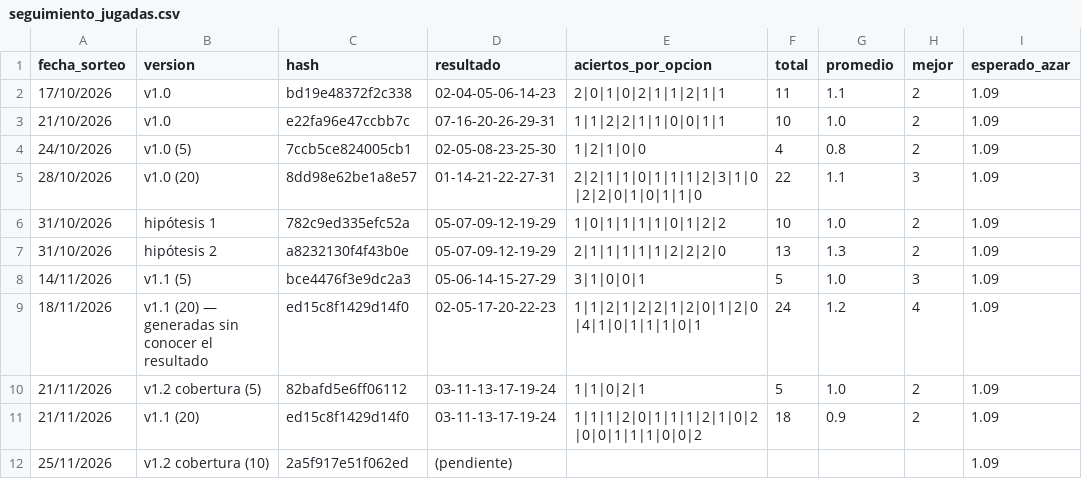
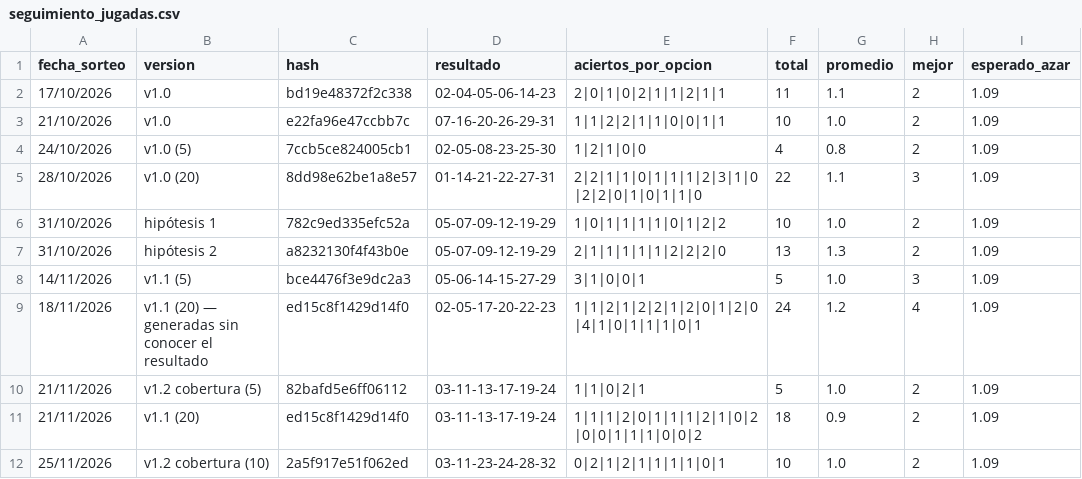
Before and after one commit to roleev4-alt/tobyscoin, a CSV file: loto-honduras/data/seguimiento_jugadas.csv, drawn as a sheet.

```diff
--- a/loto-honduras/data/seguimiento_jugadas.csv
+++ b/loto-honduras/data/seguimiento_jugadas.csv
@@ -11,2 +11,2 @@ fecha_sorteo,version,hash,resultado,aciertos_por_opcion,total,promedio,mejor,esp
 21/11/2026,v1.1 (20),ed15c8f1429d14f0,03-11-13-17-19-24,1|1|1|2|0|1|1|1|2|1|0|2|0|0|1|1|1|0|0|2,18,0.9,2,1.09
-25/11/2026,v1.2 cobertura (10),2a5f917e51f062ed,(pendiente),,,,,1.09
+25/11/2026,v1.2 cobertura (10),2a5f917e51f062ed,03-11-23-24-28-32,0|2|1|2|1|1|1|1|0|1,10,1.0,2,1.09
```
Also changed, not shown: loto-honduras/data/super_premio_2025_2026.csv, 1 other file.
